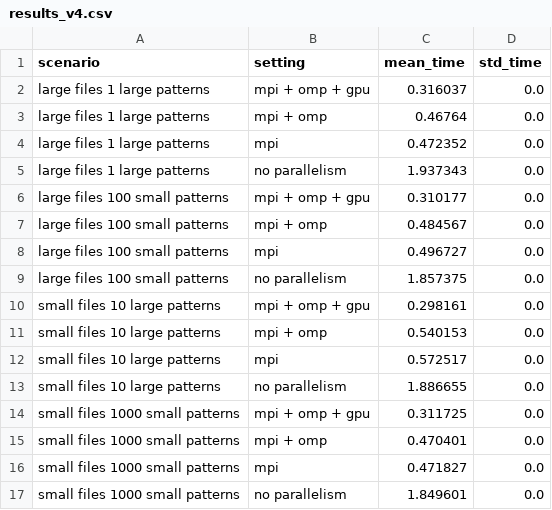
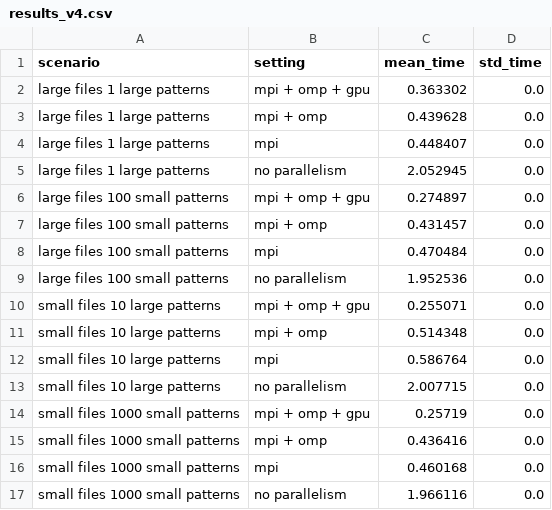
Before and after one commit to FabienRoger/Distributed-Text-Search, a CSV file: results_v4.csv, drawn as a sheet.

```diff
--- a/results_v4.csv
+++ b/results_v4.csv
@@ -1,17 +1,17 @@
 scenario,setting,mean_time,std_time
-large files 1 large patterns,mpi + omp + gpu,0.316037,0.0
-large files 1 large patterns,mpi + omp,0.46764,0.0
-large files 1 large patterns,mpi,0.472352,0.0
-large files 1 large patterns,no parallelism,1.937343,0.0
-large files 100 small patterns,mpi + omp + gpu,0.310177,0.0
-large files 100 small patterns,mpi + omp,0.484567,0.0
-large files 100 small patterns,mpi,0.496727,0.0
-large files 100 small patterns,no parallelism,1.857375,0.0
-small files 10 large patterns,mpi + omp + gpu,0.298161,0.0
-small files 10 large patterns,mpi + omp,0.540153,0.0
-small files 10 large patterns,mpi,0.572517,0.0
-small files 10 large patterns,no parallelism,1.886655,0.0
-small files 1000 small patterns,mpi + omp + gpu,0.311725,0.0
-small files 1000 small patterns,mpi + omp,0.470401,0.0
-small files 1000 small patterns,mpi,0.471827,0.0
-small files 1000 small patterns,no parallelism,1.849601,0.0
+large files 1 large patterns,mpi + omp + gpu,0.363302,0.0
+large files 1 large patterns,mpi + omp,0.439628,0.0
+large files 1 large patterns,mpi,0.448407,0.0
+large files 1 large patterns,no parallelism,2.052945,0.0
+large files 100 small patterns,mpi + omp + gpu,0.274897,0.0
+large files 100 small patterns,mpi + omp,0.431457,0.0
+large files 100 small patterns,mpi,0.470484,0.0
+large files 100 small patterns,no parallelism,1.952536,0.0
+small files 10 large patterns,mpi + omp + gpu,0.255071,0.0
+small files 10 large patterns,mpi + omp,0.514348,0.0
+small files 10 large patterns,mpi,0.586764,0.0
+small files 10 large patterns,no parallelism,2.007715,0.0
+small files 1000 small patterns,mpi + omp + gpu,0.25719,0.0
+small files 1000 small patterns,mpi + omp,0.436416,0.0
+small files 1000 small patterns,mpi,0.460168,0.0
+small files 1000 small patterns,no parallelism,1.966116,0.0
```
Also changed, not shown: results_distributed_and_pattern_v4.csv, results_distributed_and_pattern_v4_no_gpu.csv, 4 other files.
